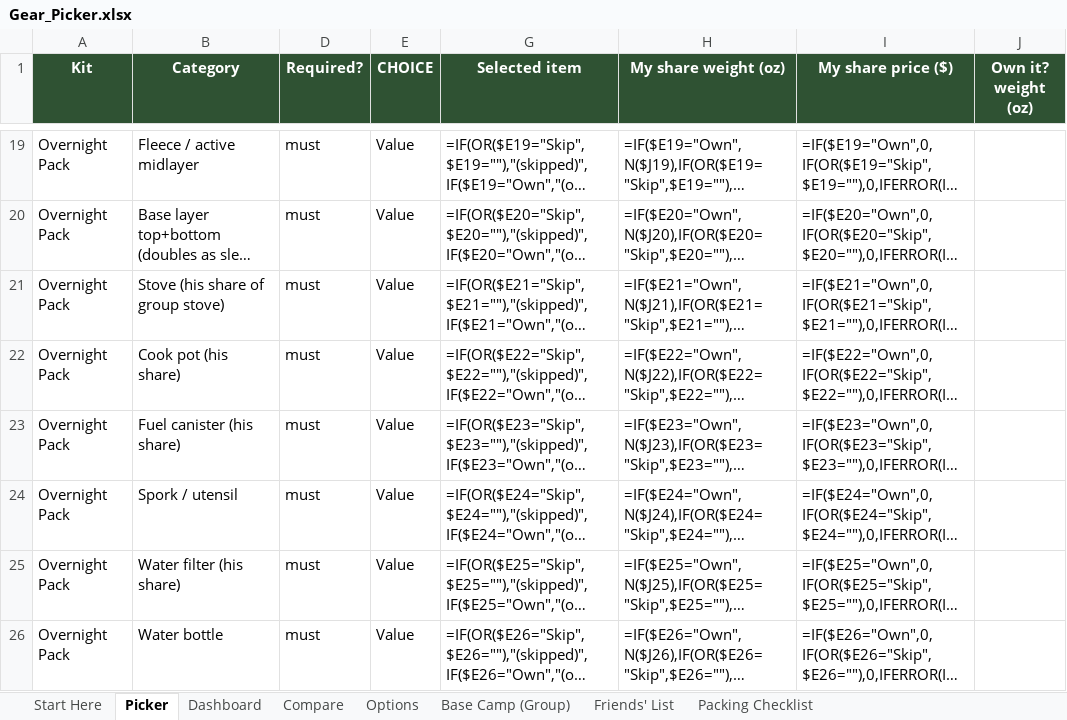
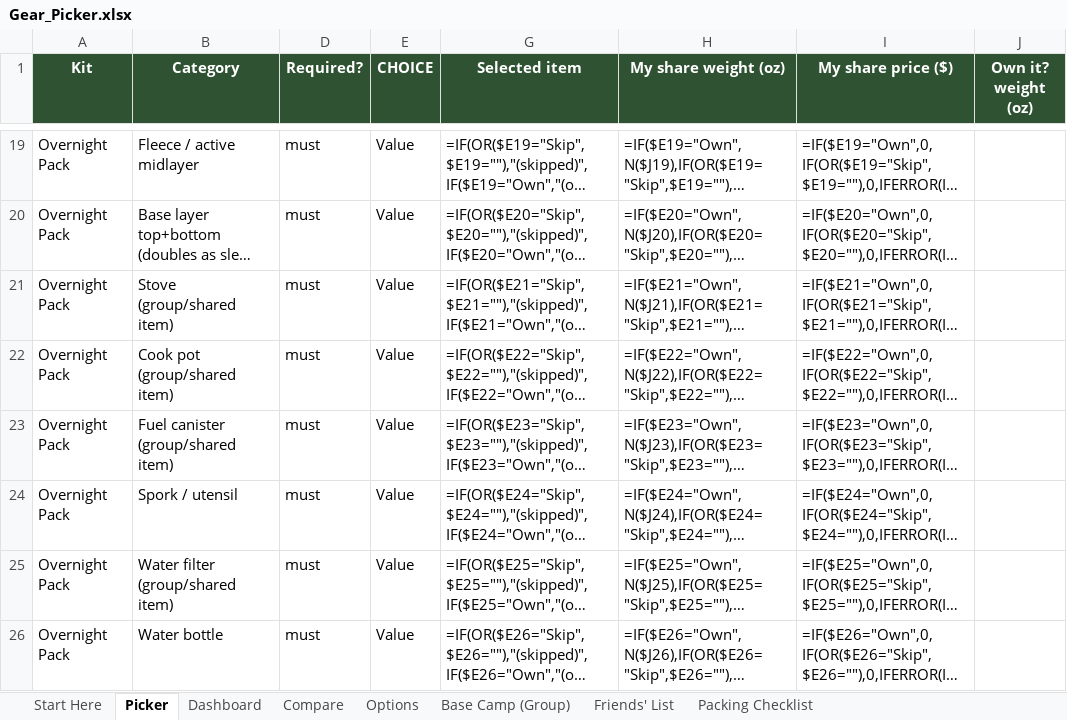
Before and after one commit to Hearnoevil343/guys-ga-trip, an Excel workbook: Gear_Picker.xlsx, sheet Picker, drawn as a sheet; only a part is shown, gaps mark what is left out; long unchanged cells end in …; values as stored, in another font and other column widths than the file's, no borders; formulas without a stored value are shown as written; conditional formats not drawn; the diff covers the shown part only; the diff names each change by its address in the sheet, - before the commit and + after, or states it on an @@ line.

Commit message:
Fix inflated per-person total, verify extras/food links, rebuild pages
Section A-C personal-item total was $929.28/person because build_buy_list.py
summed qty*unit_price (whole-group cost, since qty=headcount) into the
per-person personal total instead of unit_price alone. Fixed to accumulate
unit_price; personal total is now $154.88/person.

Replaced Amazon search/category links with verified exact product pages
(BIC lighters, tortillas, tuna pouches, PB packets, trail mix, dish tub,
table cover, panning tweezers/magnet/spray-bottle) via WebFetch/browser
verification, using Walmart where Amazon listings were placeholder/dead
ASINs. Split the combined tuna+PB row into two accurately priced rows.

Rebuilt all generated pages (Gear_Picker.xlsx, BUY_LIST.md, index.html,
gear-checkin.html, RUNDOWN.html/md) from the corrected data.

```diff
--- a/Gear_Picker.xlsx (sheet Picker)
+++ b/Gear_Picker.xlsx (sheet Picker)
-B21 (Category): Stove (his share of group stove)
+B21 (Category): Stove (group/shared item)
-B22 (Category): Cook pot (his share)
+B22 (Category): Cook pot (group/shared item)
-B23 (Category): Fuel canister (his share)
+B23 (Category): Fuel canister (group/shared item)
-B25 (Category): Water filter (his share)
+B25 (Category): Water filter (group/shared item)
```
Also changed, not shown: 6 edited cells elsewhere in this sheet, sheet Options, sheet Compare, sheet Start Here, 10 other files.
